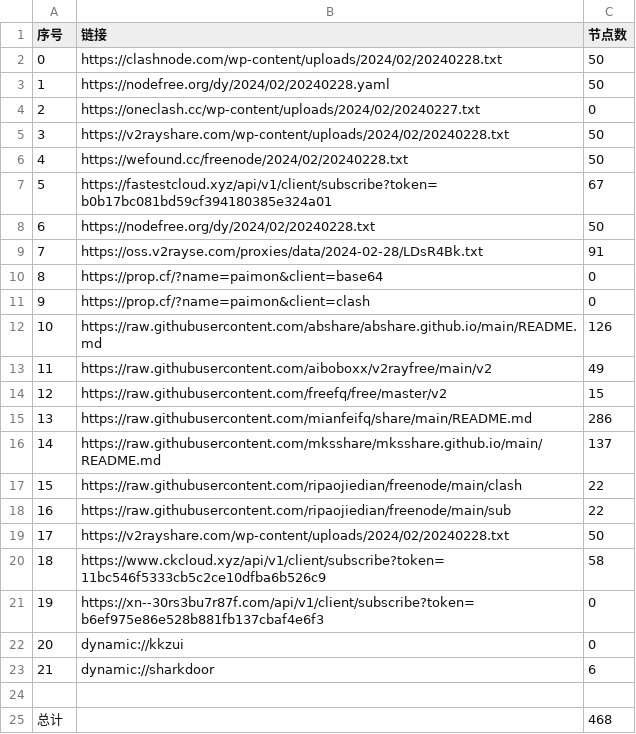
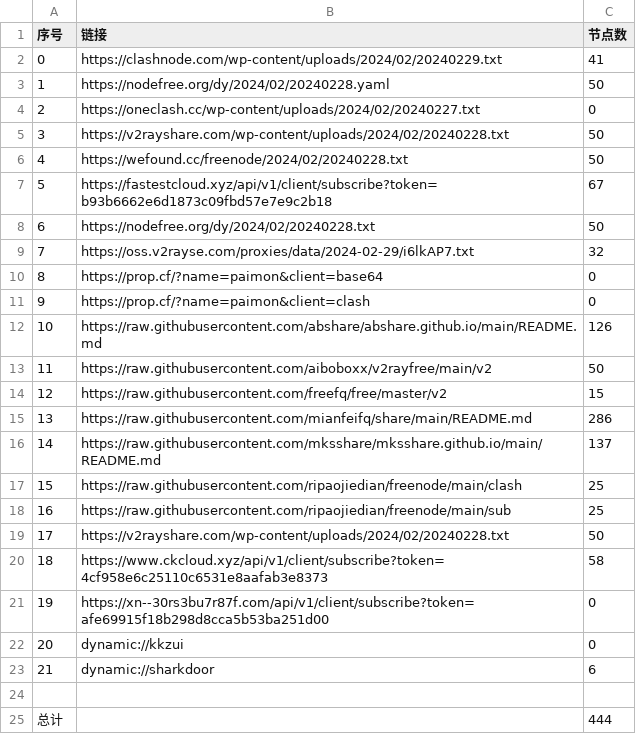
Before and after one commit to chengaopan/AutoMergePublicNodes, a CSV file: list_result.csv, drawn as a sheet.

```diff
--- a/list_result.csv
+++ b/list_result.csv
@@ -1,3 +1,3 @@
 序号,链接,节点数
-0,https://clashnode.com/wp-content/uploads/2024/02/20240228.txt,50
+0,https://clashnode.com/wp-content/uploads/2024/02/20240229.txt,41
 1,https://nodefree.org/dy/2024/02/20240228.yaml,50
@@ -6,5 +6,5 @@
 4,https://wefound.cc/freenode/2024/02/20240228.txt,50
-5,https://fastestcloud.xyz/api/v1/client/subscribe?token=b0b17bc081bd59cf394180385e324a01,67
+5,https://fastestcloud.xyz/api/v1/client/subscribe?token=b93b6662e6d1873c09fbd57e7e9c2b18,67
 6,https://nodefree.org/dy/2024/02/20240228.txt,50
-7,https://oss.v2rayse.com/proxies/data/2024-02-28/LDsR4Bk.txt,91
+7,https://oss.v2rayse.com/proxies/data/2024-02-29/i6lkAP7.txt,32
 8,https://prop.cf/?name=paimon&client=base64,0
@@ -12,3 +12,3 @@
 10,https://raw.githubusercontent.com/abshare/abshare.github.io/main/README.md,126
-11,https://raw.githubusercontent.com/aiboboxx/v2rayfree/main/v2,49
+11,https://raw.githubusercontent.com/aiboboxx/v2rayfree/main/v2,50
 12,https://raw.githubusercontent.com/freefq/free/master/v2,15
@@ -16,7 +16,7 @@
 14,https://raw.githubusercontent.com/mksshare/mksshare.github.io/main/README.md,137
-15,https://raw.githubusercontent.com/ripaojiedian/freenode/main/clash,22
-16,https://raw.githubusercontent.com/ripaojiedian/freenode/main/sub,22
+15,https://raw.githubusercontent.com/ripaojiedian/freenode/main/clash,25
+16,https://raw.githubusercontent.com/ripaojiedian/freenode/main/sub,25
 17,https://v2rayshare.com/wp-content/uploads/2024/02/20240228.txt,50
-18,https://www.ckcloud.xyz/api/v1/client/subscribe?token=11bc546f5333cb5c2ce10dfba6b526c9,58
-19,https://xn--30rs3bu7r87f.com/api/v1/client/subscribe?token=b6ef975e86e528b881fb137cbaf4e6f3,0
+18,https://www.ckcloud.xyz/api/v1/client/subscribe?token=4cf958e6c25110c6531e8aafab3e8373,58
+19,https://xn--30rs3bu7r87f.com/api/v1/client/subscribe?token=afe69915f18b298d8cca5b53ba251d00,0
 20,dynamic://kkzui,0
@@ -24,2 +24,2 @@
 
-总计,,468
+总计,,444
```
Also changed, not shown: 12 other files.
